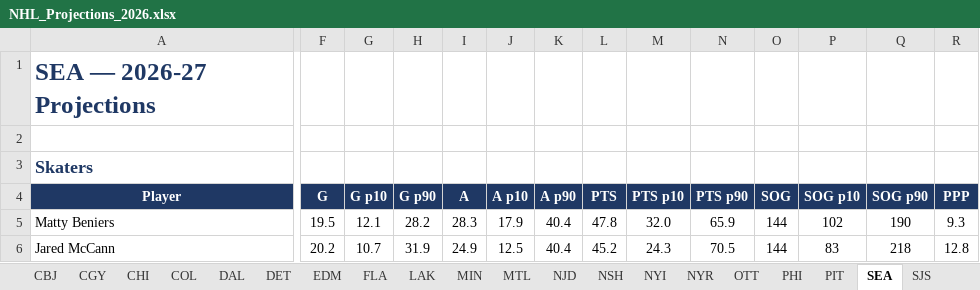
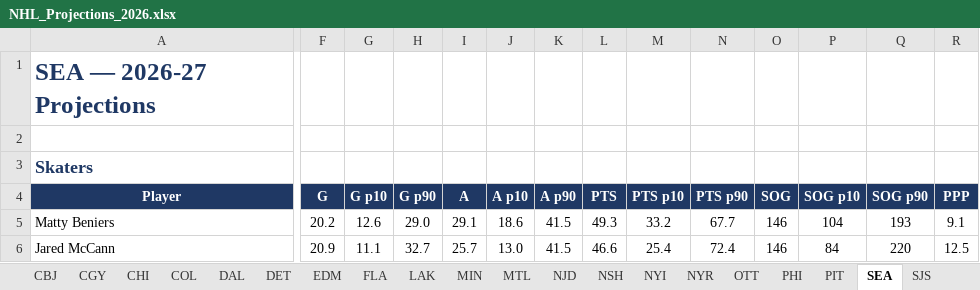
Before and after one commit to ajpayzant/NHL-Projections, an Excel workbook: output/NHL_Projections_2026.xlsx, sheet SEA, drawn as a sheet; only a part is shown, gaps mark what is left out; values as stored, in another font and other column widths than the file's, no borders; conditional formats not drawn; the diff covers the shown part only; the diff names each change by its address in the sheet, - before the commit and + after, or states it on an @@ line.

```diff
--- a/output/NHL_Projections_2026.xlsx (sheet SEA)
+++ b/output/NHL_Projections_2026.xlsx (sheet SEA)
-F5 (G): 19.5
+F5 (G): 20.2
-G5 (G p10): 12.1
+G5 (G p10): 12.6
-H5 (G p90): 28.2
+H5 (G p90): 29.0
-I5 (A): 28.3
+I5 (A): 29.1
-J5 (A p10): 17.9
+J5 (A p10): 18.6
-K5:K6 (A p90): 40.4
+K5:K6 (A p90): 41.5
-L5 (PTS): 47.8
+L5 (PTS): 49.3
-M5 (PTS p10): 32.0
+M5 (PTS p10): 33.2
-N5 (PTS p90): 65.9
+N5 (PTS p90): 67.7
-O5:O6 (SOG): 144
+O5:O6 (SOG): 146
-P5 (SOG p10): 102
+P5 (SOG p10): 104
-Q5 (SOG p90): 190
+Q5 (SOG p90): 193
-R5 (PPP): 9.3
+R5 (PPP): 9.1
-F6 (G): 20.2
+F6 (G): 20.9
-G6 (G p10): 10.7
+G6 (G p10): 11.1
-H6 (G p90): 31.9
+H6 (G p90): 32.7
-I6 (A): 24.9
+I6 (A): 25.7
-J6 (A p10): 12.5
+J6 (A p10): 13.0
-L6 (PTS): 45.2
+L6 (PTS): 46.6
-M6 (PTS p10): 24.3
+M6 (PTS p10): 25.4
-N6 (PTS p90): 70.5
+N6 (PTS p90): 72.4
-P6 (SOG p10): 83
+P6 (SOG p10): 84
-Q6 (SOG p90): 218
+Q6 (SOG p90): 220
-R6 (PPP): 12.8
+R6 (PPP): 12.5
```
Also changed, not shown: 2 added rows, 1 removed row and 267 edited cells elsewhere in this sheet, sheet All Skaters, sheet All Goalies, sheet TOR, sheet WPG, sheet CBJ, sheet NJD, 28 more sheets, 7 other files.
